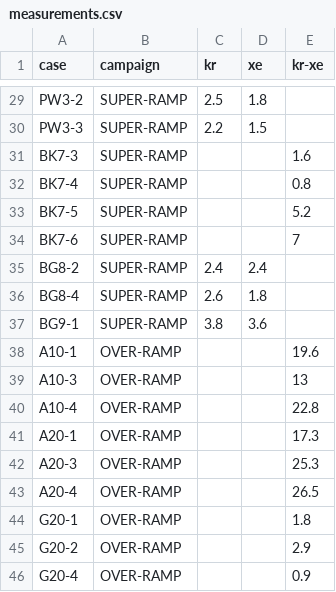
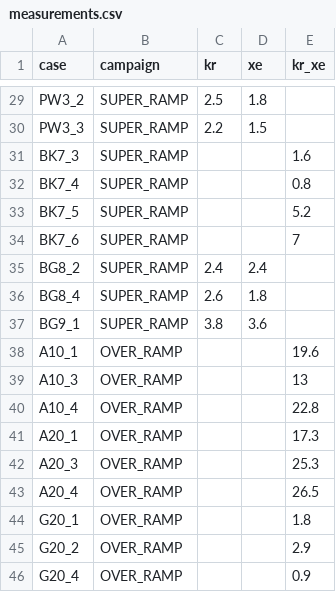
Before and after one commit to guro86/fgr_abc, a CSV file: data/measurements.csv, drawn as a sheet; only a part is shown, gaps mark what is left out; the diff covers the shown part only; the diff names each change by its address in the sheet, - before the commit and + after, or states it on an @@ line.

```diff
--- a/data/measurements.csv
+++ b/data/measurements.csv
-E1: kr-xe
+E1: kr_xe
-A29 (case): PW3-2
+A29 (case): PW3_2
-B29:B37 (campaign): SUPER-RAMP
+B29:B37 (campaign): SUPER_RAMP
-A30 (case): PW3-3
+A30 (case): PW3_3
-A31 (case): BK7-3
+A31 (case): BK7_3
-A32 (case): BK7-4
+A32 (case): BK7_4
-A33 (case): BK7-5
+A33 (case): BK7_5
-A34 (case): BK7-6
+A34 (case): BK7_6
-A35 (case): BG8-2
+A35 (case): BG8_2
-A36 (case): BG8-4
+A36 (case): BG8_4
-A37 (case): BG9-1
+A37 (case): BG9_1
-A38 (case): A10-1
+A38 (case): A10_1
-B38:B46 (campaign): OVER-RAMP
+B38:B46 (campaign): OVER_RAMP
-A39 (case): A10-3
+A39 (case): A10_3
-A40 (case): A10-4
+A40 (case): A10_4
-A41 (case): A20-1
+A41 (case): A20_1
-A42 (case): A20-3
+A42 (case): A20_3
-A43 (case): A20-4
+A43 (case): A20_4
-A44 (case): G20-1
+A44 (case): G20_1
-A45 (case): G20-2
+A45 (case): G20_2
-A46 (case): G20-4
+A46 (case): G20_4
```
Also changed, not shown: 43 edited cells elsewhere in this file, 3 other files.
